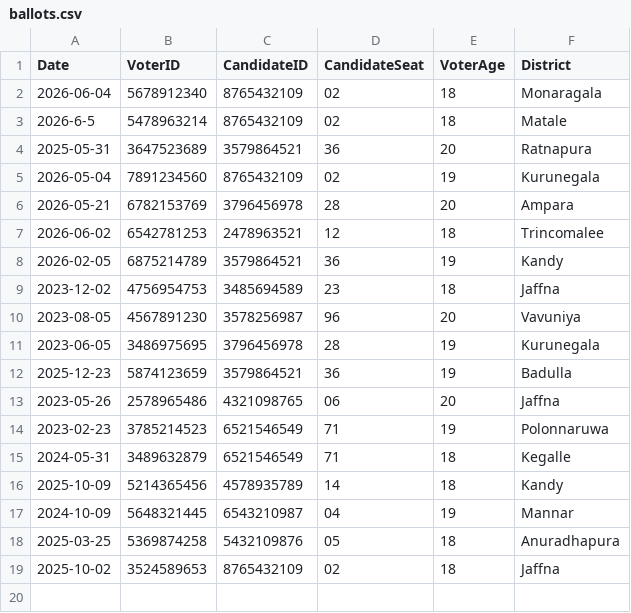
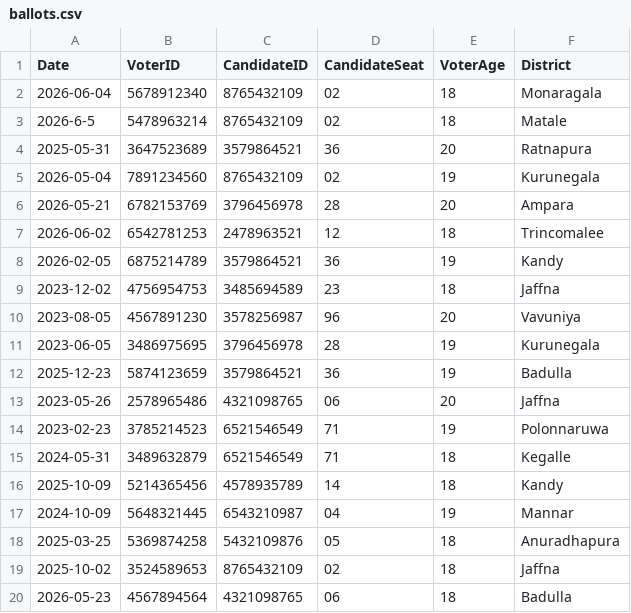
Before and after one commit to methasha20250805/VoterManagementSystem, a CSV file: ballots.csv, drawn as a sheet; the diff names each change by its address in the sheet, - before the commit and + after, or states it on an @@ line.

Commit message:
testing

```diff
--- a/ballots.csv
+++ b/ballots.csv
+row 20: 2026-05-23 | 4567894564 | 4321098765 | 06 | 18 | Badulla
```
